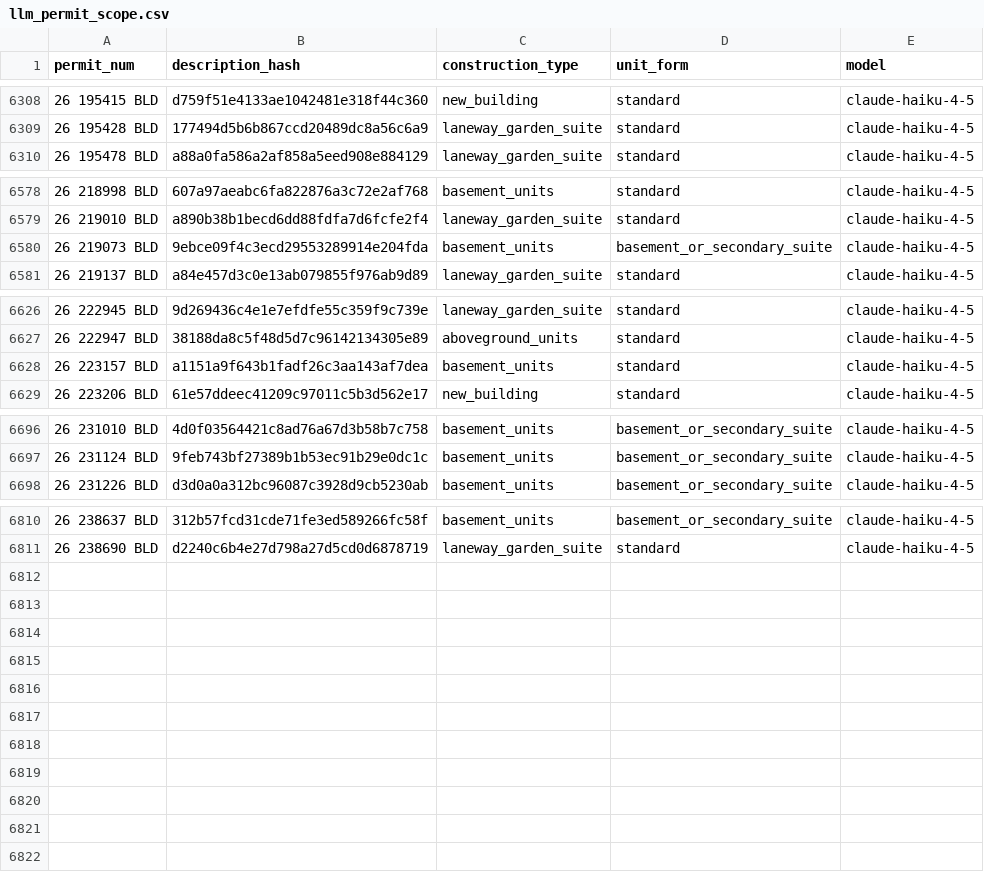
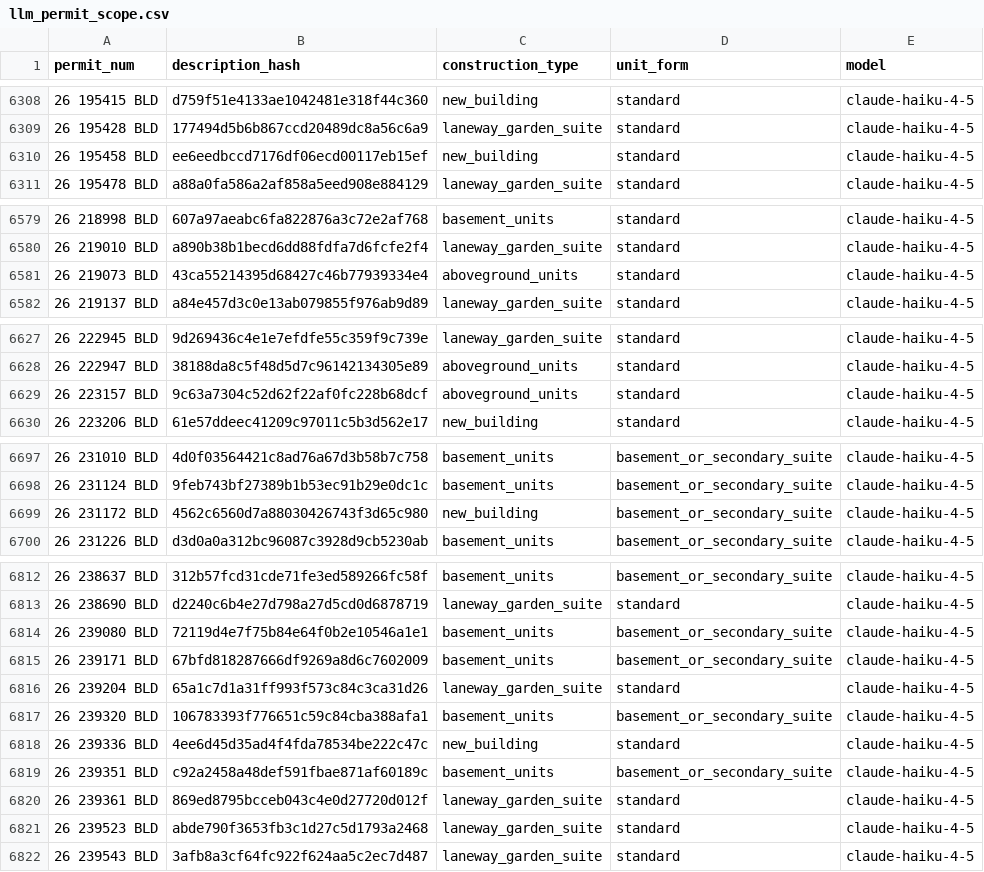
Before and after one commit to zuzubak/to-multiplex-map, a CSV file: dbt/seeds/llm_permit_scope.csv, drawn as a sheet; only a part is shown, gaps mark what is left out; the diff covers the shown part only.

```diff
--- a/dbt/seeds/llm_permit_scope.csv
+++ b/dbt/seeds/llm_permit_scope.csv
@@ -6309,2 +6309,3 @@ permit_num,description_hash,construction_type,unit_form,model
 26 195428 BLD,177494d5b6b867ccd20489dc8a56c6a9,laneway_garden_suite,standard,claude-haiku-4-5
+26 195458 BLD,ee6eedbccd7176df06ecd00117eb15ef,new_building,standard,claude-haiku-4-5
 26 195478 BLD,a88a0fa586a2af858a5eed908e884129,laneway_garden_suite,standard,claude-haiku-4-5
@@ -6579,3 +6580,3 @@ permit_num,description_hash,construction_type,unit_form,model
 26 219010 BLD,a890b38b1becd6dd88fdfa7d6fcfe2f4,laneway_garden_suite,standard,claude-haiku-4-5
-26 219073 BLD,9ebce09f4c3ecd29553289914e204fda,basement_units,basement_or_secondary_suite,claude-haiku-4-5
+26 219073 BLD,43ca55214395d68427c46b77939334e4,aboveground_units,standard,claude-haiku-4-5
 26 219137 BLD,a84e457d3c0e13ab079855f976ab9d89,laneway_garden_suite,standard,claude-haiku-4-5
@@ -6627,3 +6628,3 @@ permit_num,description_hash,construction_type,unit_form,model
 26 222947 BLD,38188da8c5f48d5d7c96142134305e89,aboveground_units,standard,claude-haiku-4-5
-26 223157 BLD,a1151a9f643b1fadf26c3aa143af7dea,basement_units,standard,claude-haiku-4-5
+26 223157 BLD,9c63a7304c52d62f22af0fc228b68dcf,aboveground_units,standard,claude-haiku-4-5
 26 223206 BLD,61e57ddeec41209c97011c5b3d562e17,new_building,standard,claude-haiku-4-5
@@ -6697,2 +6698,3 @@ permit_num,description_hash,construction_type,unit_form,model
 26 231124 BLD,9feb743bf27389b1b53ec91b29e0dc1c,basement_units,basement_or_secondary_suite,claude-haiku-4-5
+26 231172 BLD,4562c6560d7a88030426743f3d65c980,new_building,basement_or_secondary_suite,claude-haiku-4-5
 26 231226 BLD,d3d0a0a312bc96087c3928d9cb5230ab,basement_units,basement_or_secondary_suite,claude-haiku-4-5
@@ -6811 +6813,10 @@ permit_num,description_hash,construction_type,unit_form,model
 26 238690 BLD,d2240c6b4e27d798a27d5cd0d6878719,laneway_garden_suite,standard,claude-haiku-4-5
+26 239080 BLD,72119d4e7f75b84e64f0b2e10546a1e1,basement_units,basement_or_secondary_suite,claude-haiku-4-5
+26 239171 BLD,67bfd818287666df9269a8d6c7602009,basement_units,basement_or_secondary_suite,claude-haiku-4-5
+26 239204 BLD,65a1c7d1a31ff993f573c84c3ca31d26,laneway_garden_suite,standard,claude-haiku-4-5
+26 239320 BLD,106783393f776651c59c84cba388afa1,basement_units,basement_or_secondary_suite,claude-haiku-4-5
+26 239336 BLD,4ee6d45d35ad4f4fda78534be222c47c,new_building,standard,claude-haiku-4-5
+26 239351 BLD,c92a2458a48def591fbae871af60189c,basement_units,basement_or_secondary_suite,claude-haiku-4-5
+26 239361 BLD,869ed8795bcceb043c4e0d27720d012f,laneway_garden_suite,standard,claude-haiku-4-5
+26 239523 BLD,abde790f3653fb3c1d27c5d1793a2468,laneway_garden_suite,standard,claude-haiku-4-5
+26 239543 BLD,3afb8a3cf64fc922f624aa5c2ec7d487,laneway_garden_suite,standard,claude-haiku-4-5
```
Also changed, not shown: 4 edited cells elsewhere in this file, 3 other files.
